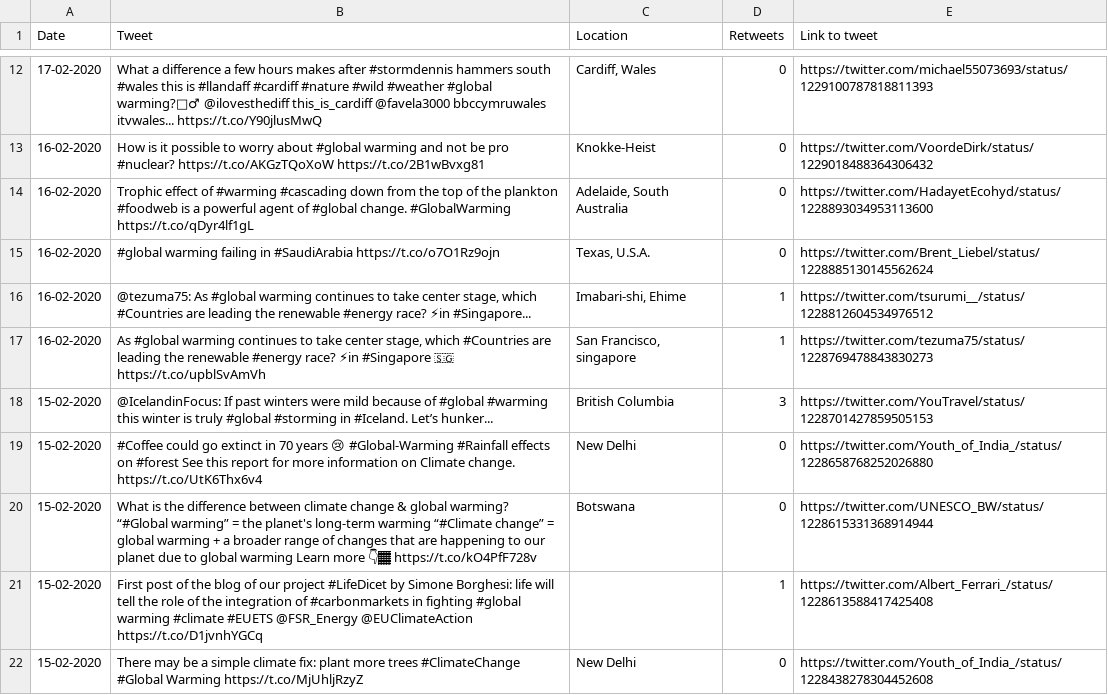
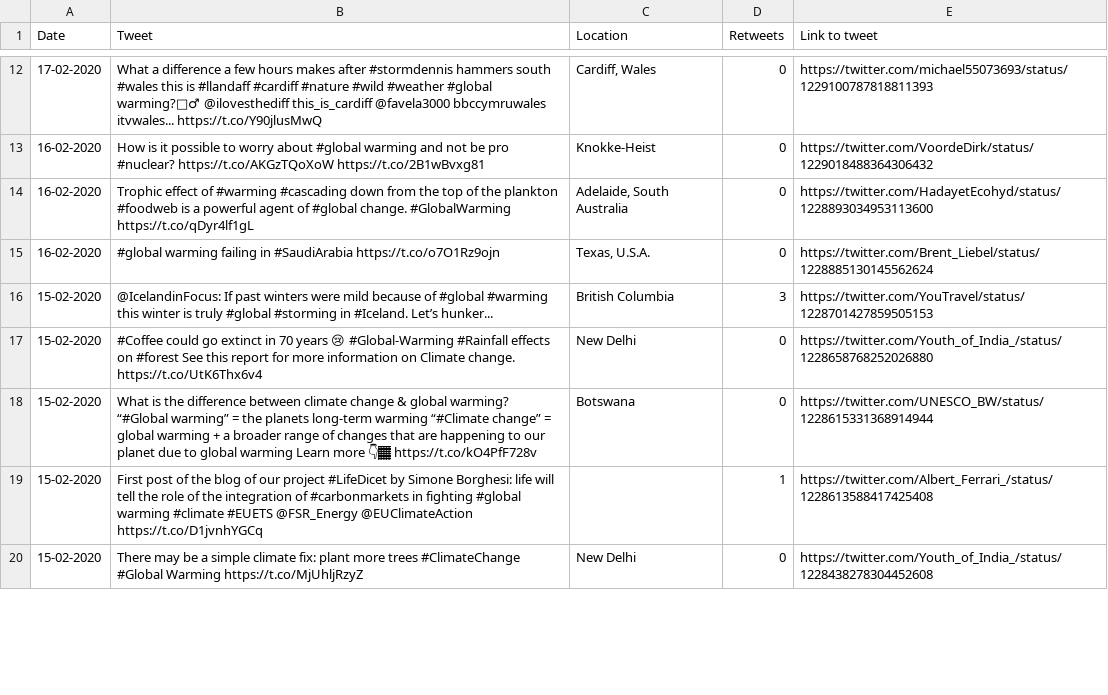
Before and after one commit to weirenye/ICT1009JAVA, a CSV file: maven-ui/data_global warming.csv, drawn as a sheet; only a part is shown, gaps mark what is left out; removed rows and columns are numbered as before the commit, all else as after; the diff covers the shown part only; the diff names each change by its address in the sheet, - before the commit and + after, or states it on an @@ line.

```diff
--- a/maven-ui/data_global warming.csv
+++ b/maven-ui/data_global warming.csv
-row 16: 16-02-2020 | @tezuma75: As #global warming continues to take center stage, which #Countries are leading the renewable #energy race? ⚡in #Singapore... | Imabari-shi, Ehime | 1 | https://twitter.com/tsurumi__/status/1228812604534976512
-row 17: 16-02-2020 | As #global warming continues to take center stage, which #Countries are leading the renewable #energy race? ⚡in #Singapore 🇸🇬 https://t.co/upblSvAmVh | San Francisco, singapore | 1 | https://twitter.com/tezuma75/status/1228769478843830273
-B18 (Tweet): …= the planet's long-term warming…
+B18 (Tweet): …= the planets long-term warming…
```
Also changed, not shown: 9 added rows and 10 edited cells elsewhere in this file, maven-ui/data_greenhouse gas.csv, 12 other files.
